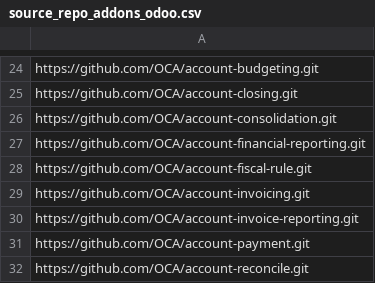
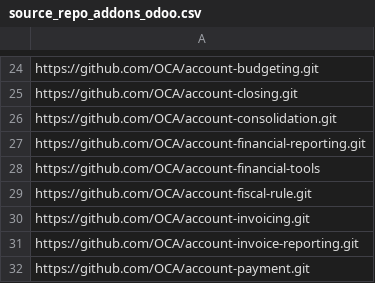
Before and after one commit to agileops/ERPLibre, a CSV file: source_repo_addons_odoo.csv, drawn as a sheet; only a part is shown, gaps mark what is left out; the shorter side is filled out with more unchanged rows; the diff names each change by its address in the sheet, - before the commit and + after, or states it on an @@ line.

```diff
--- a/source_repo_addons_odoo.csv
+++ b/source_repo_addons_odoo.csv
+row 28: https://github.com/OCA/account-financial-tools
```
Also changed, not shown: 6 other files.
